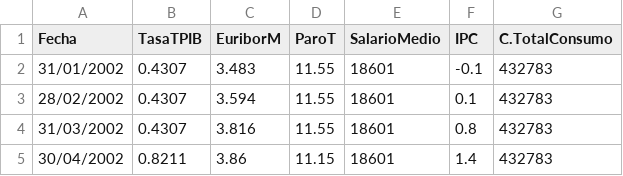
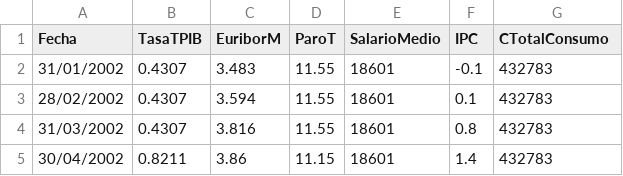
Before and after one commit to begginer857/repository, a CSV file: DatasetInterpolado.csv, drawn as a sheet; only a part is shown.

Commit message:
Update DatasetInterpolado.csv

```diff
--- a/DatasetInterpolado.csv
+++ b/DatasetInterpolado.csv
@@ -1,2 +1,2 @@
-Fecha;TasaTPIB;EuriborM;ParoT;SalarioMedio;IPC;C.TotalConsumo
+Fecha;TasaTPIB;EuriborM;ParoT;SalarioMedio;IPC;CTotalConsumo
 31/01/2002;0.4307;3.483;11.55;18601;-0.1;432783
```
